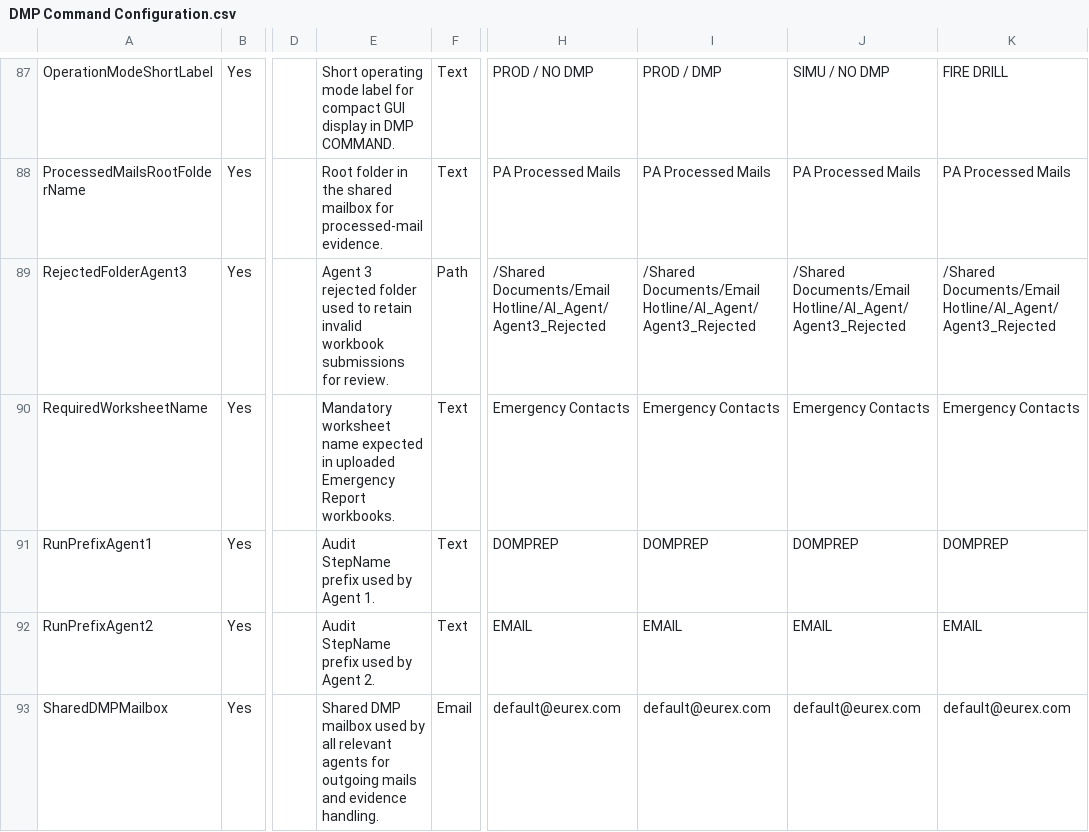
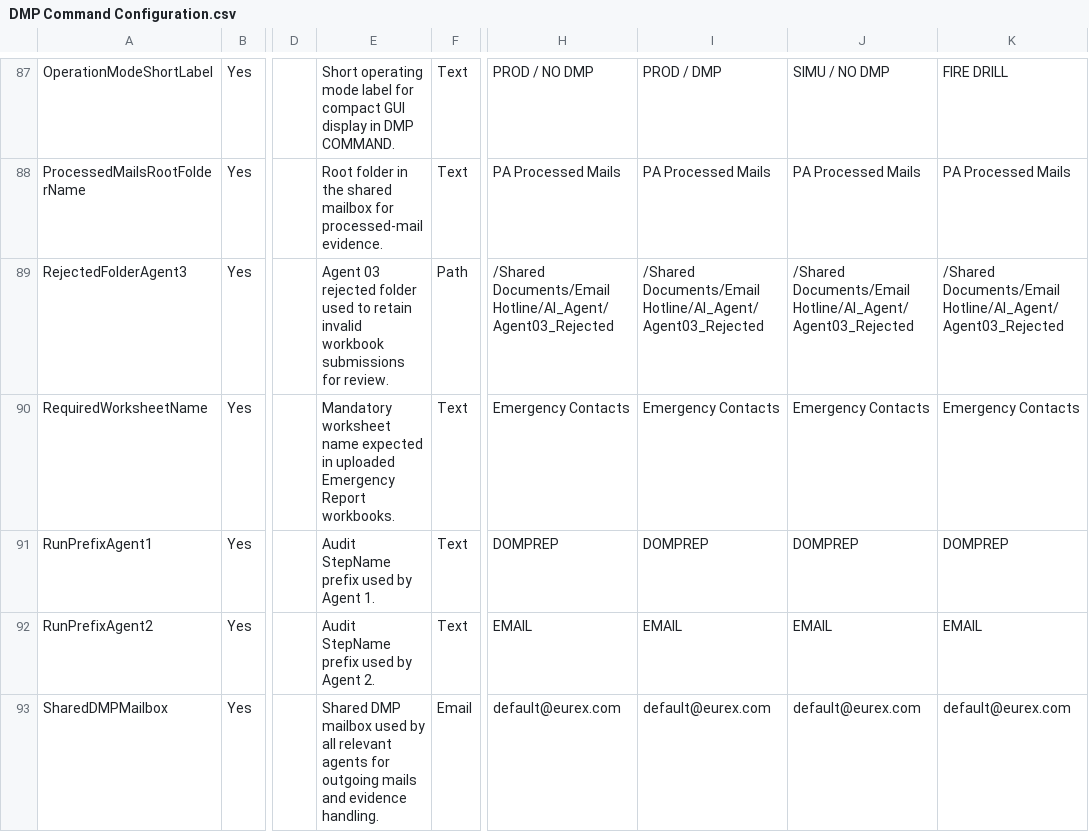
Before and after one commit to DF843DF843/DMP_COMMAND, a CSV file: Documentation/DMP Command Configuration.csv, drawn as a sheet; only a part is shown, gaps mark what is left out; the diff covers the shown part only; the diff names each change by its address in the sheet, - before the commit and + after, or states it on an @@ line.

```diff
--- a/Documentation/DMP Command Configuration.csv
+++ b/Documentation/DMP Command Configuration.csv
-E89: Agent 3 rejected folder…
+E89: Agent 03 rejected folder…
-H89: /Shared Documents/Email Hotline/AI_Agent/Agent3_Rejected
+H89: /Shared Documents/Email Hotline/AI_Agent/Agent03_Rejected
-I89: /Shared Documents/Email Hotline/AI_Agent/Agent3_Rejected
+I89: /Shared Documents/Email Hotline/AI_Agent/Agent03_Rejected
-J89: /Shared Documents/Email Hotline/AI_Agent/Agent3_Rejected
+J89: /Shared Documents/Email Hotline/AI_Agent/Agent03_Rejected
-K89: /Shared Documents/Email Hotline/AI_Agent/Agent3_Rejected
+K89: /Shared Documents/Email Hotline/AI_Agent/Agent03_Rejected
```
Also changed, not shown: 2 edited cells elsewhere in this file, Documentation/DMP Command Agent Status.csv.
